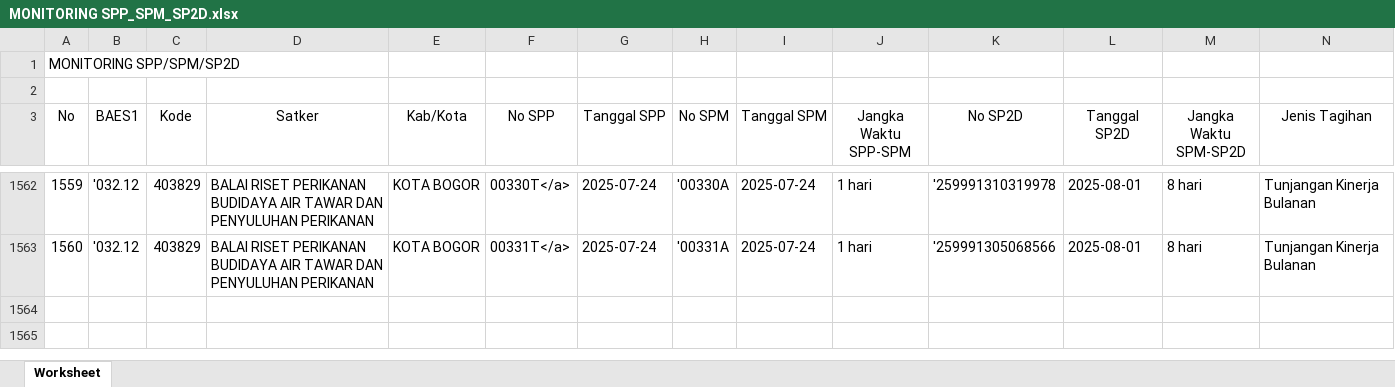
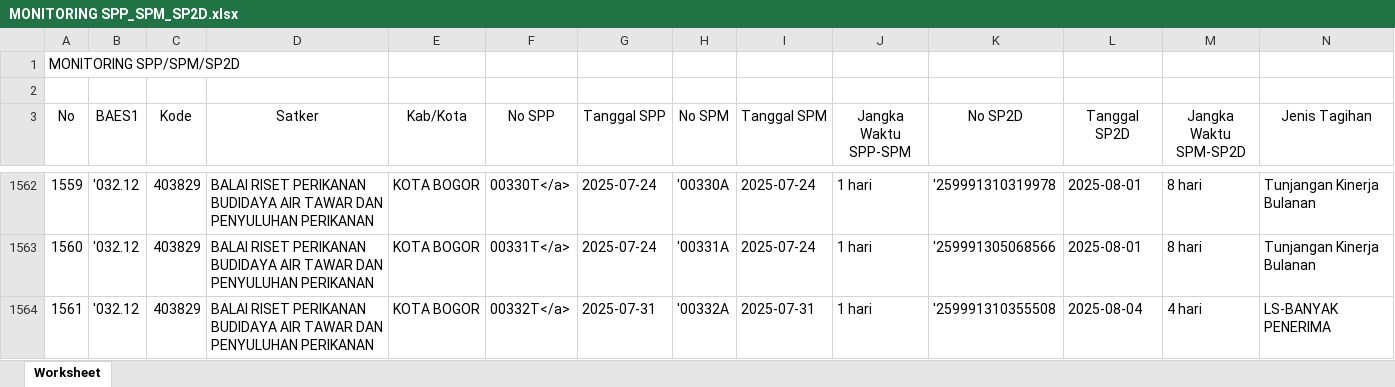
Before and after one commit to eemenk/TA.2025, an Excel workbook: Database/MONITORING SPP_SPM_SP2D.xlsx, sheet Worksheet, drawn as a sheet; only a part is shown, gaps mark what is left out; values as stored, in another font and other column widths than the file's, no borders; rows hold the shown columns only; the diff names each change by its address in the sheet, - before the commit and + after, or states it on an @@ line.

```diff
--- a/Database/MONITORING SPP_SPM_SP2D.xlsx (sheet Worksheet)
+++ b/Database/MONITORING SPP_SPM_SP2D.xlsx (sheet Worksheet)
+row 1564: 1561 | '032.12 | 403829 | BALAI RISET PERIKANAN BUDIDAYA AIR TAWAR DAN PENYULUHAN PERIKANAN | KOTA BOGOR | 00332T</a> | 2025-07-31 | '00332A | 2025-07-31 | 1 hari | '259991310355508 | 2025-08-04 | 4 hari | LS-BANYAK PENERIMA
```
Also changed, not shown: Database/Akrual.xlsx, Database/DAFTAR SP2D SATKER.xlsx, 1 other file.
